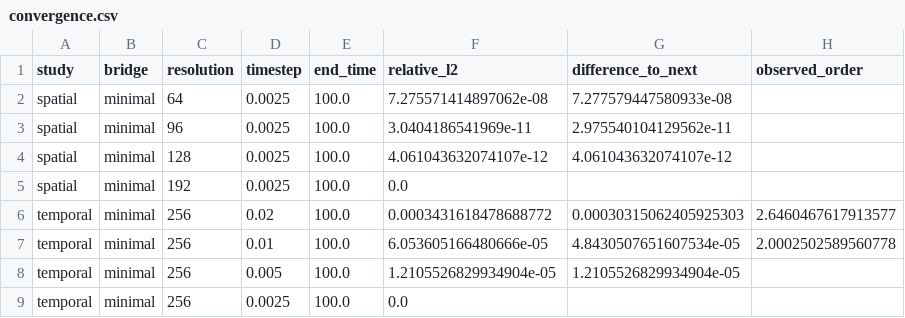
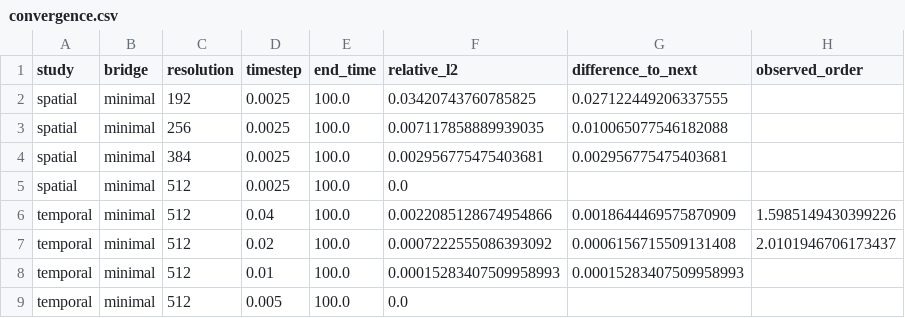
Before and after one commit to GIND123/Blackhole-Computation, a CSV file: results/sds_scalar/flat_limit/convergence/L160/convergence.csv, drawn as a sheet.

```diff
--- a/results/sds_scalar/flat_limit/convergence/L160/convergence.csv
+++ b/results/sds_scalar/flat_limit/convergence/L160/convergence.csv
@@ -1,9 +1,9 @@
 study,bridge,resolution,timestep,end_time,relative_l2,difference_to_next,observed_order
-spatial,minimal,64,0.0025,100.0,7.275571414897062e-08,7.277579447580933e-08,
-spatial,minimal,96,0.0025,100.0,3.0404186541969e-11,2.975540104129562e-11,
-spatial,minimal,128,0.0025,100.0,4.061043632074107e-12,4.061043632074107e-12,
-spatial,minimal,192,0.0025,100.0,0.0,,
-temporal,minimal,256,0.02,100.0,0.0003431618478688772,0.00030315062405925303,2.6460467617913577
-temporal,minimal,256,0.01,100.0,6.053605166480666e-05,4.8430507651607534e-05,2.0002502589560778
-temporal,minimal,256,0.005,100.0,1.2105526829934904e-05,1.2105526829934904e-05,
-temporal,minimal,256,0.0025,100.0,0.0,,
+spatial,minimal,192,0.0025,100.0,0.03420743760785825,0.027122449206337555,
+spatial,minimal,256,0.0025,100.0,0.007117858889939035,0.010065077546182088,
+spatial,minimal,384,0.0025,100.0,0.002956775475403681,0.002956775475403681,
+spatial,minimal,512,0.0025,100.0,0.0,,
+temporal,minimal,512,0.04,100.0,0.0022085128674954866,0.0018644469575870909,1.5985149430399226
+temporal,minimal,512,0.02,100.0,0.0007222555086393092,0.0006156715509131408,2.0101946706173437
+temporal,minimal,512,0.01,100.0,0.00015283407509958993,0.00015283407509958993,
+temporal,minimal,512,0.005,100.0,0.0,,
```
Also changed, not shown: results/sds_scalar/flat_limit/convergence/L20/convergence.csv, results/sds_scalar/flat_limit/flat_limit_summary.csv, 51 other files.
